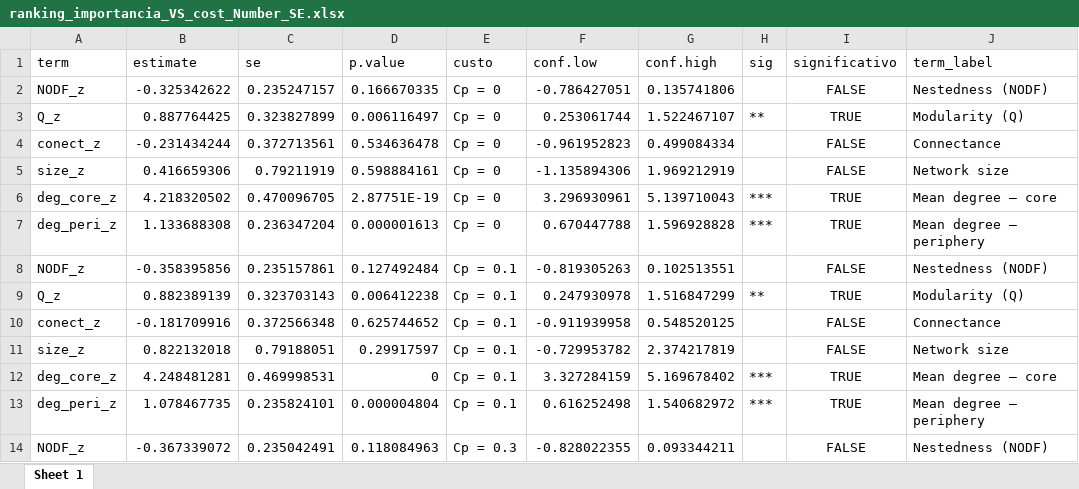
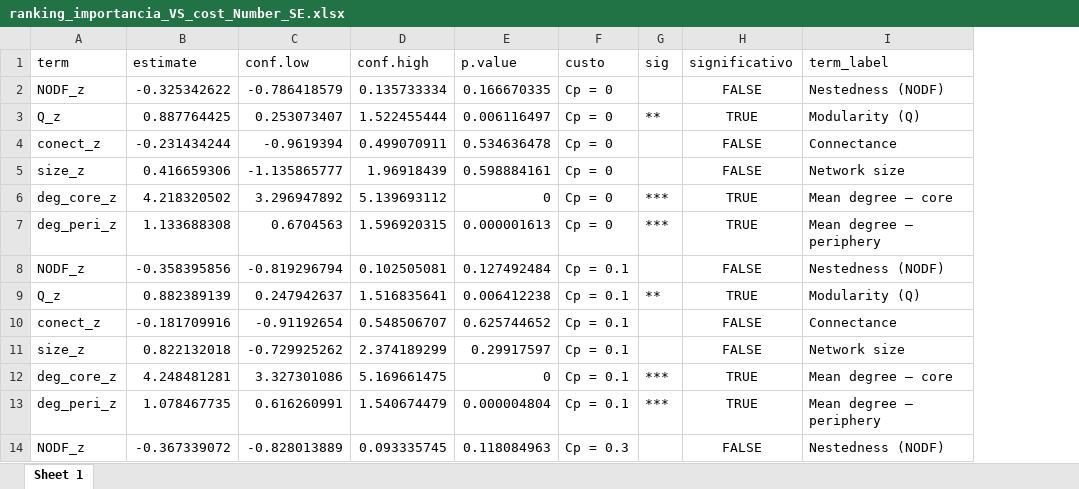
Before and after one commit to melian009/BoneX, an Excel workbook: Spark/Data/Simulated/Bruno/model_run/results/ranking_importancia_VS_cost_Number_SE.xlsx, sheet Sheet 1, drawn as a sheet; only a part is shown; values as stored, in another font and other column widths than the file's, no borders; removed rows and columns are numbered as before the commit, all else as after; the diff names each change by its address in the sheet, - before the commit and + after, or states it on an @@ line.

```diff
--- a/Spark/Data/Simulated/Bruno/model_run/results/ranking_importancia_VS_cost_Number_SE.xlsx (sheet Sheet 1)
+++ b/Spark/Data/Simulated/Bruno/model_run/results/ranking_importancia_VS_cost_Number_SE.xlsx (sheet Sheet 1)
-column C (se), rows 2-14: 0.235247157 | 0.323827899 | 0.372713561 | 0.79211919 | 0.470096705 | 0.236347204 | 0.235157861 | 0.323703143 | 0.372566348 | 0.79188051 | 0.469998531 | 0.235824101 | 0.235042491
+column C (conf.low), rows 2-14: -0.786418579 | 0.253073407 | -0.9619394 | -1.135865777 | 3.296947892 | 0.6704563 | -0.819296794 | 0.247942637 | -0.91192654 | -0.729925262 | 3.327301086 | 0.616260991 | -0.828013889
+column D (conf.high), rows 2-14: 0.135733334 | 1.522455444 | 0.499070911 | 1.96918439 | 5.139693112 | 1.596920315 | 0.102505081 | 1.516835641 | 0.548506707 | 2.374189299 | 5.169661475 | 1.540674479 | 0.093335745
-column F (conf.low), rows 2-14: -0.786427051 | 0.253061744 | -0.961952823 | -1.135894306 | 3.296930961 | 0.670447788 | -0.819305263 | 0.247930978 | -0.911939958 | -0.729953782 | 3.327284159 | 0.616252498 | -0.828022355
-column G (conf.high), rows 2-14: 0.135741806 | 1.522467107 | 0.499084334 | 1.969212919 | 5.139710043 | 1.596928828 | 0.102513551 | 1.516847299 | 0.548520125 | 2.374217819 | 5.169678402 | 1.540682972 | 0.093344211
-E6 (p.value): 2.87751E-19
+E6 (p.value): 0
```
Also changed, not shown: Spark/Data/Simulated/Bruno/model_run/descriptive.xlsx, Spark/Data/Simulated/Bruno/model_run/results/ranking_importancia_VS_cost_SE_persist.xlsx, 18 other files.
